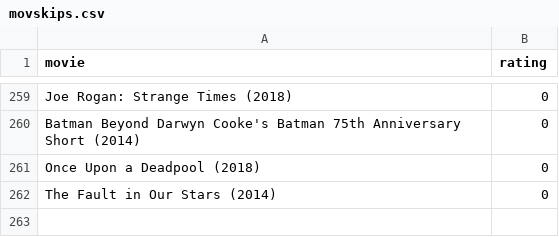
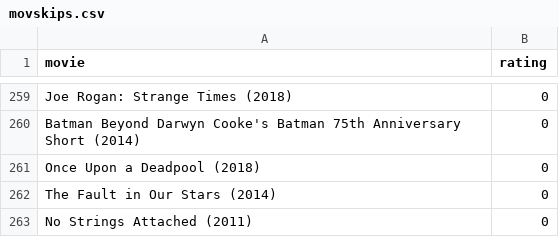
Before and after one commit to burakbayramli/kod, a CSV file: movskips.csv, drawn as a sheet; only a part is shown, gaps mark what is left out; the diff names each change by its address in the sheet, - before the commit and + after, or states it on an @@ line.

```diff
--- a/movskips.csv
+++ b/movskips.csv
+row 263: No Strings Attached (2011) | 0
```
Also changed, not shown: movpicks.csv, 1 other file.
